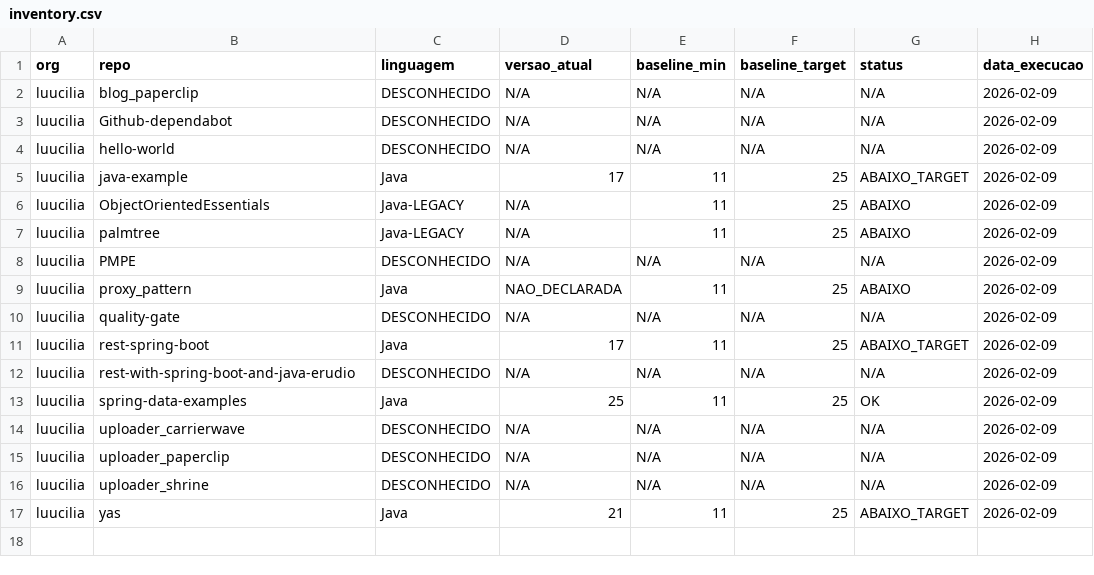
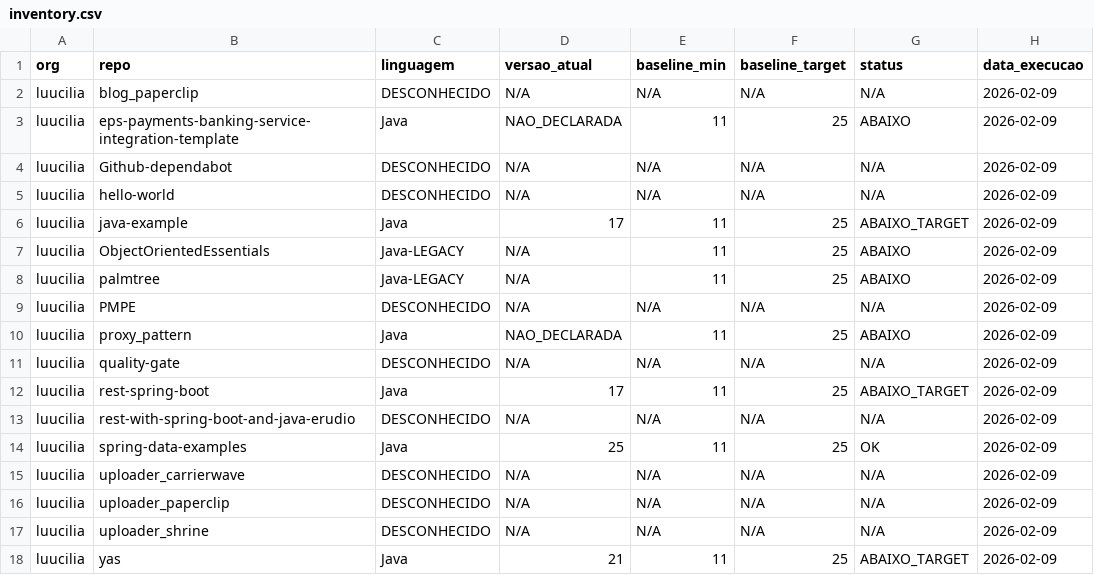
Before and after one commit to luucilia/quality-gate, a CSV file: results/2026-02-09/inventory.csv, drawn as a sheet.

Commit message:
Quality Gate results - 2026-02-09

```diff
--- a/results/2026-02-09/inventory.csv
+++ b/results/2026-02-09/inventory.csv
@@ -2,2 +2,3 @@ org,repo,linguagem,versao_atual,baseline_min,baseline_target,status,data_execuca
 luucilia,blog_paperclip,DESCONHECIDO,N/A,N/A,N/A,N/A,2026-02-09
+luucilia,eps-payments-banking-service-integration-template,Java,NAO_DECLARADA,11,25,ABAIXO,2026-02-09
 luucilia,Github-dependabot,DESCONHECIDO,N/A,N/A,N/A,N/A,2026-02-09
```
